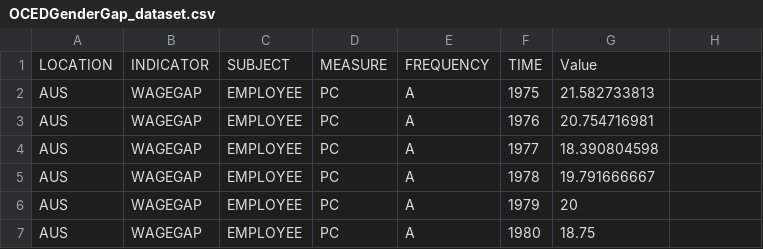
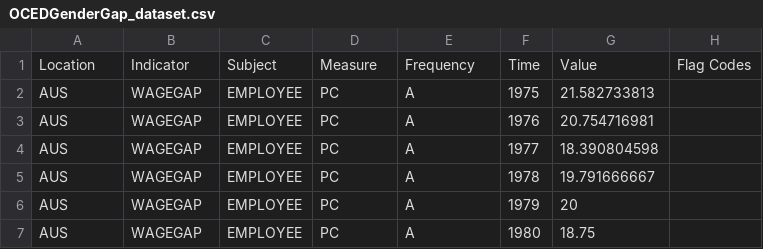
Before and after one commit to ConnorJensen1296/Python, a CSV file: OCEDGenderGap_dataset.csv, drawn as a sheet; only a part is shown.

Commit message:
Update OCEDGenderGap_dataset.csv

```diff
--- a/OCEDGenderGap_dataset.csv
+++ b/OCEDGenderGap_dataset.csv
@@ -1,2 +1,2 @@
-"LOCATION","INDICATOR","SUBJECT","MEASURE","FREQUENCY","TIME","Value"
+"Location","Indicator","Subject","Measure","Frequency","Time","Value","Flag Codes"
 "AUS","WAGEGAP","EMPLOYEE","PC","A","1975",21.582733813,
```
